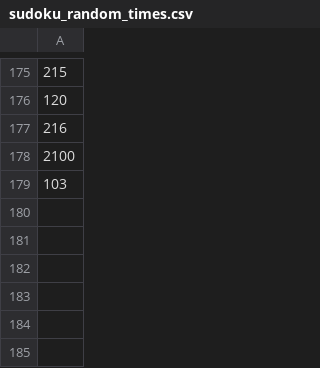
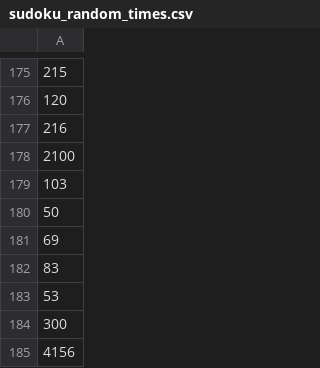
Before and after one commit to litprog/litprog, a CSV file: examples/sudoku_random_times.csv, drawn as a sheet; only a part is shown, gaps mark what is left out.

```diff
--- a/examples/sudoku_random_times.csv
+++ b/examples/sudoku_random_times.csv
@@ -179 +179,7 @@
 103
+50
+69
+83
+53
+300
+4156
```
Also changed, not shown: 14 other files.
